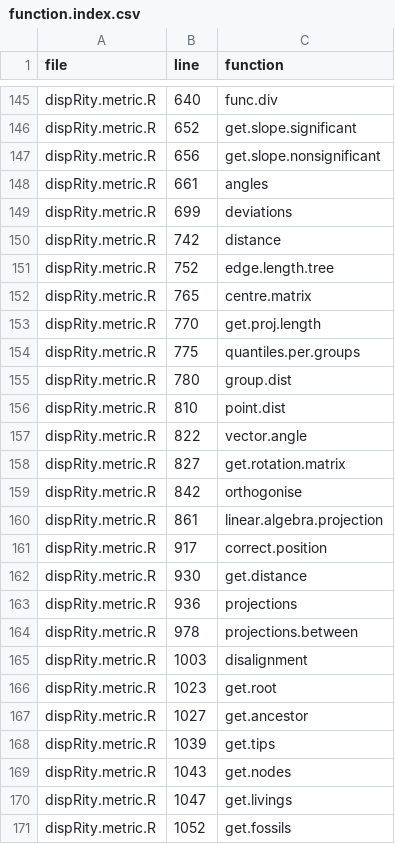
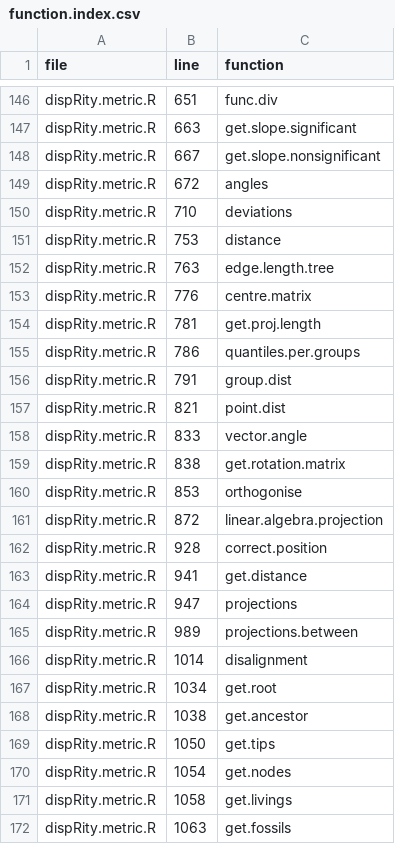
Before and after one commit to TGuillerme/dispRity, a CSV file: function.index.csv, drawn as a sheet; only a part is shown, gaps mark what is left out; addresses are those after the commit; the diff covers the shown part only; the diff names each change by its address in the sheet, - before the commit and + after, or states it on an @@ line.

```diff
--- a/function.index.csv
+++ b/function.index.csv
-B146 (line): 640
+B146 (line): 651
-B147 (line): 652
+B147 (line): 663
-B148 (line): 656
+B148 (line): 667
-B149 (line): 661
+B149 (line): 672
-B150 (line): 699
+B150 (line): 710
-B151 (line): 742
+B151 (line): 753
-B152 (line): 752
+B152 (line): 763
-B153 (line): 765
+B153 (line): 776
-B154 (line): 770
+B154 (line): 781
-B155 (line): 775
+B155 (line): 786
-B156 (line): 780
+B156 (line): 791
-B157 (line): 810
+B157 (line): 821
-B158 (line): 822
+B158 (line): 833
-B159 (line): 827
+B159 (line): 838
-B160 (line): 842
+B160 (line): 853
-B161 (line): 861
+B161 (line): 872
-B162 (line): 917
+B162 (line): 928
-B163 (line): 930
+B163 (line): 941
-B164 (line): 936
+B164 (line): 947
-B165 (line): 978
+B165 (line): 989
-B166 (line): 1003
+B166 (line): 1014
-B167 (line): 1023
+B167 (line): 1034
-B168 (line): 1027
+B168 (line): 1038
-B169 (line): 1039
+B169 (line): 1050
-B170 (line): 1043
+B170 (line): 1054
-B171 (line): 1047
+B171 (line): 1058
-B172 (line): 1052
+B172 (line): 1063
```
Also changed, not shown: 16 added rows, 3 removed rows and 78 edited cells elsewhere in this file.
